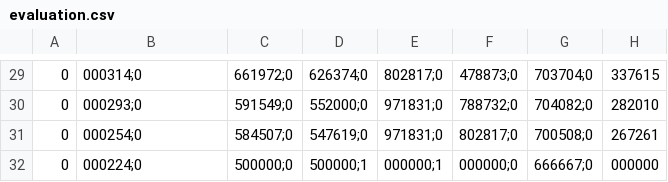
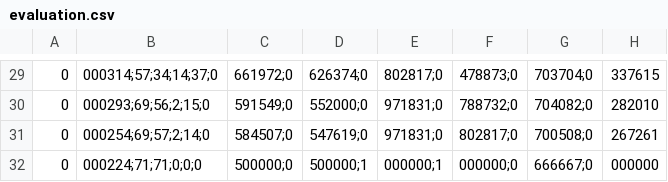
Before and after one commit to Ragusaen/p1_kode, a CSV file: main_program/evaluation/evaluation.csv, drawn as a sheet; only a part is shown, gaps mark what is left out; the diff covers the shown part only.

```diff
--- a/main_program/evaluation/evaluation.csv
+++ b/main_program/evaluation/evaluation.csv
@@ -29,4 +29,4 @@
-0,000314;0,661972;0,626374;0,802817;0,478873;0,703704;0,337615
-0,000293;0,591549;0,552000;0,971831;0,788732;0,704082;0,282010
-0,000254;0,584507;0,547619;0,971831;0,802817;0,700508;0,267261
-0,000224;0,500000;0,500000;1,000000;1,000000;0,666667;0,000000
+0,000314;57;34;14;37;0,661972;0,626374;0,802817;0,478873;0,703704;0,337615
+0,000293;69;56;2;15;0,591549;0,552000;0,971831;0,788732;0,704082;0,282010
+0,000254;69;57;2;14;0,584507;0,547619;0,971831;0,802817;0,700508;0,267261
+0,000224;71;71;0;0;0,500000;0,500000;1,000000;1,000000;0,666667;0,000000
```
Also changed, not shown: 28 edited cells elsewhere in this file, 2 other files.
